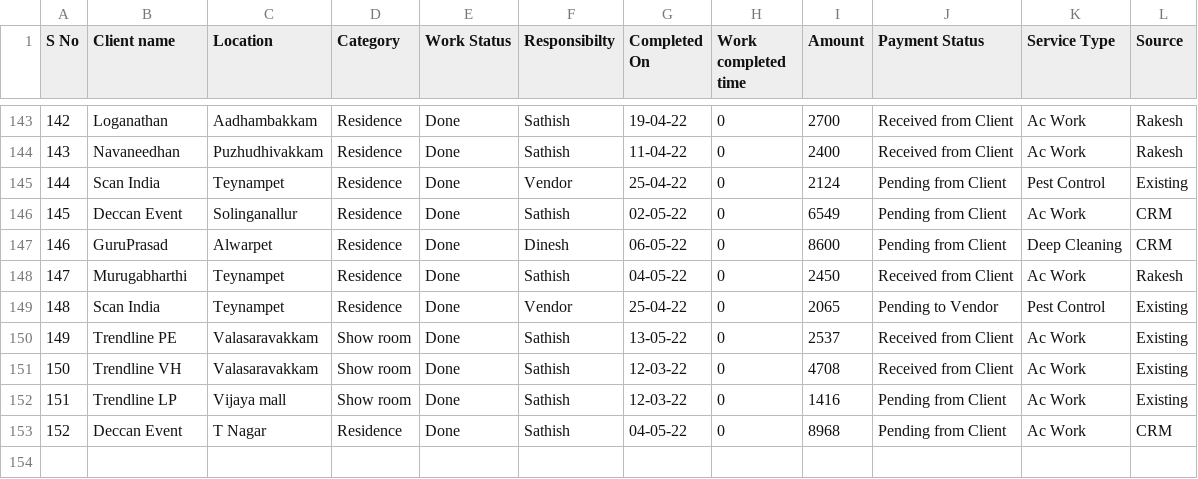
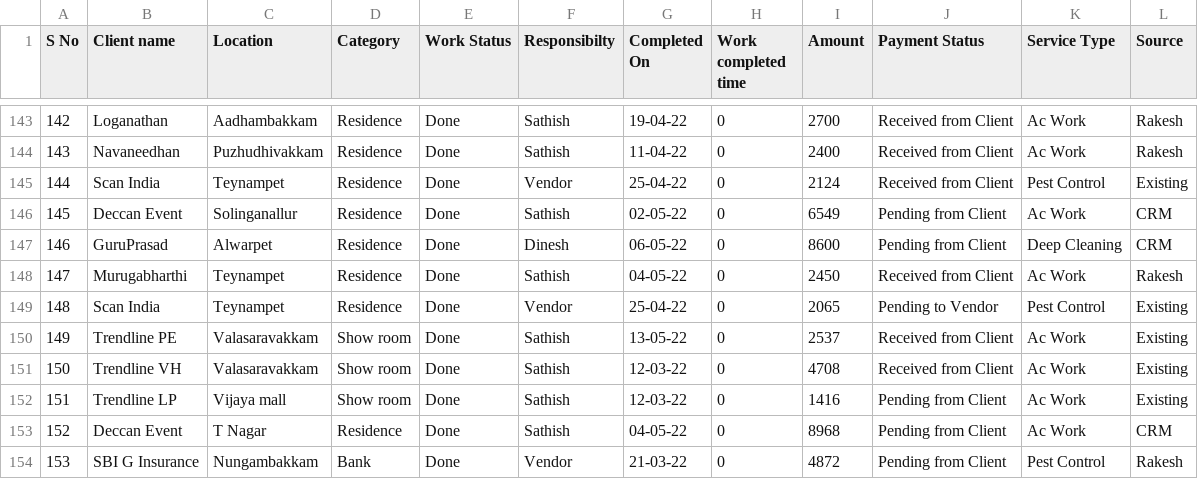
Before and after one commit to SimbhuTwice/sicare, a CSV file: disinf.csv, drawn as a sheet; only a part is shown, gaps mark what is left out.

Commit message:
Add files via upload

```diff
--- a/disinf.csv
+++ b/disinf.csv
@@ -144,3 +144,3 @@ S No,Client name ,Location ,Category ,Work Status ,Responsibilty,Completed On,Wo
 143,Navaneedhan ,Puzhudhivakkam ,Residence ,Done ,Sathish ,11-04-22,0,2400,Received from Client,Ac Work ,Rakesh
-144,Scan India ,Teynampet ,Residence ,Done ,Vendor ,25-04-22,0,2124,Pending from Client,Pest Control,Existing
+144,Scan India ,Teynampet ,Residence ,Done ,Vendor ,25-04-22,0,2124,Received from Client,Pest Control,Existing
 145,Deccan Event ,Solinganallur,Residence ,Done ,Sathish ,02-05-22,0,6549,Pending from Client,Ac Work,CRM
@@ -153 +153,2 @@ S No,Client name ,Location ,Category ,Work Status ,Responsibilty,Completed On,Wo
 152,Deccan Event ,T Nagar ,Residence ,Done ,Sathish ,04-05-22,0,8968,Pending from Client,Ac Work,CRM
+153,SBI G Insurance ,Nungambakkam ,Bank ,Done,Vendor ,21-03-22,0,4872,Pending from Client,Pest Control,Rakesh
```
